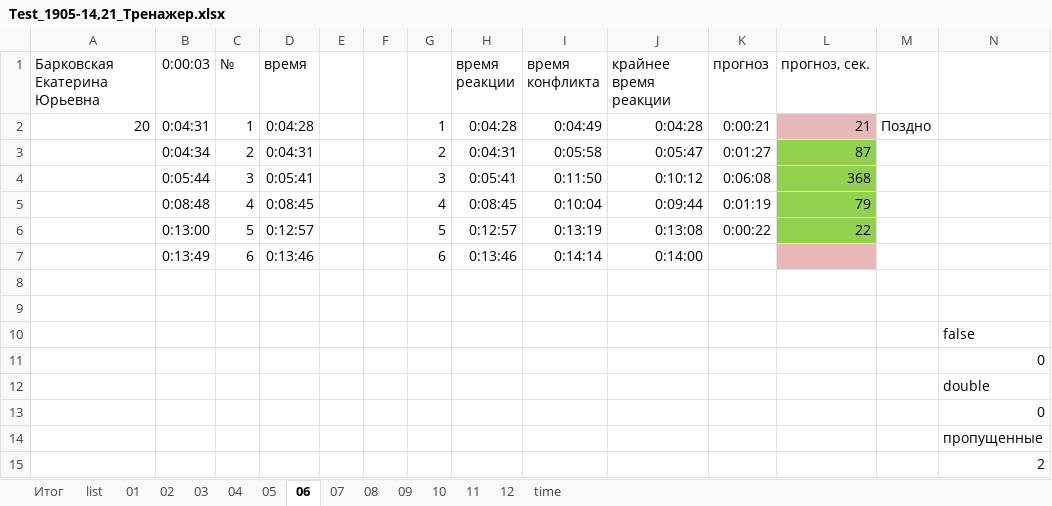
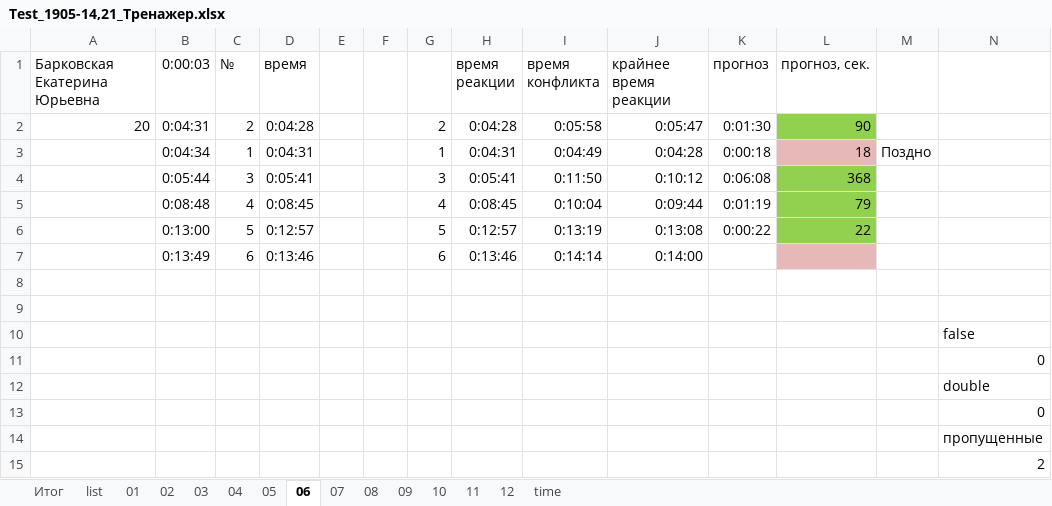
Before and after one commit to aaakkkaaa/OKO-02_Test-2, an Excel workbook: Тест/2019_05_21/Test_1905-14,21_Тренажер.xlsx, sheet 06, drawn as a sheet; values as stored, in another font and other column widths than the file's, no borders; removed rows and columns are numbered as before the commit, all else as after; the diff names each change by its address in the sheet, - before the commit and + after, or states it on an @@ line.

```diff
--- a/Тест/2019_05_21/Test_1905-14,21_Тренажер.xlsx (sheet 06)
+++ b/Тест/2019_05_21/Test_1905-14,21_Тренажер.xlsx (sheet 06)
-C2 (№): 1
+C2 (№): 2
-G2: 1
+G2: 2
-I2 (время конфликта): 0:04:49
+I2 (время конфликта): 0:05:58
-J2 (крайнее время реакции): 0:04:28
+J2 (крайнее время реакции): 0:05:47
-K2 (прогноз): 0:00:21
+K2 (прогноз): 0:01:30
-L2 (прогноз, сек.): 21
+L2 (прогноз, сек.): 90
-L2 fill: #E6B9B8
+L2 fill: #92D050
-M2: Поздно
+M2: (empty)
-row 3:  | 0:04:34 | 2 | 0:04:31 |  |  | 2 | 0:04:31 | 0:05:58 | 0:05:47 | 0:01:27 | 87
+row 3:  | 0:04:34 | 1 | 0:04:31 |  |  | 1 | 0:04:31 | 0:04:49 | 0:04:28 | 0:00:18 | 18 | Поздно
```
Also changed, not shown: sheet 08, sheet Итог, sheet 09, sheet 03, sheet 05, sheet 10, 6 more sheets, formulas that keep their value, 1 other file.
